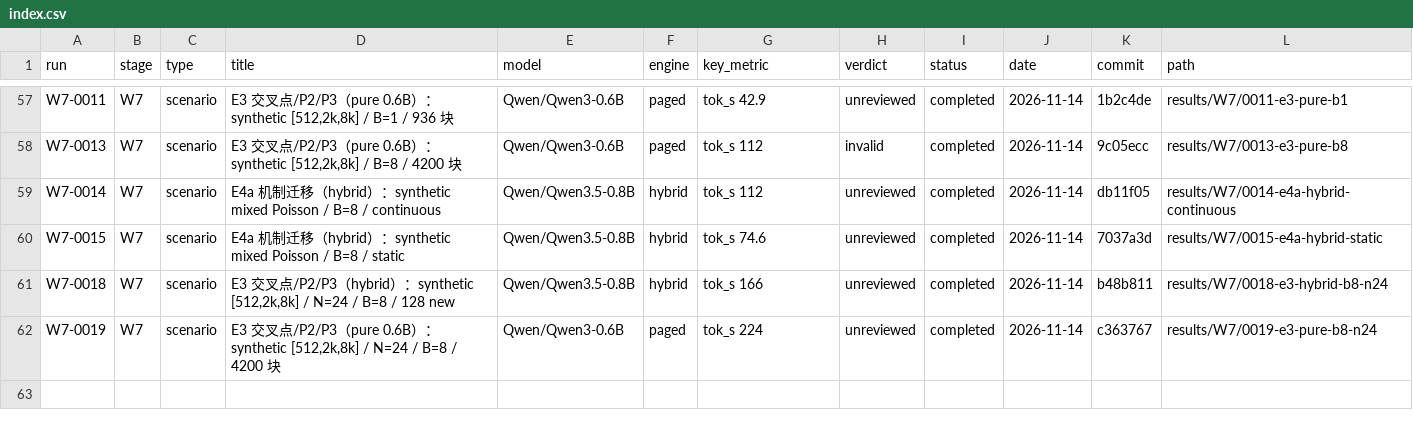
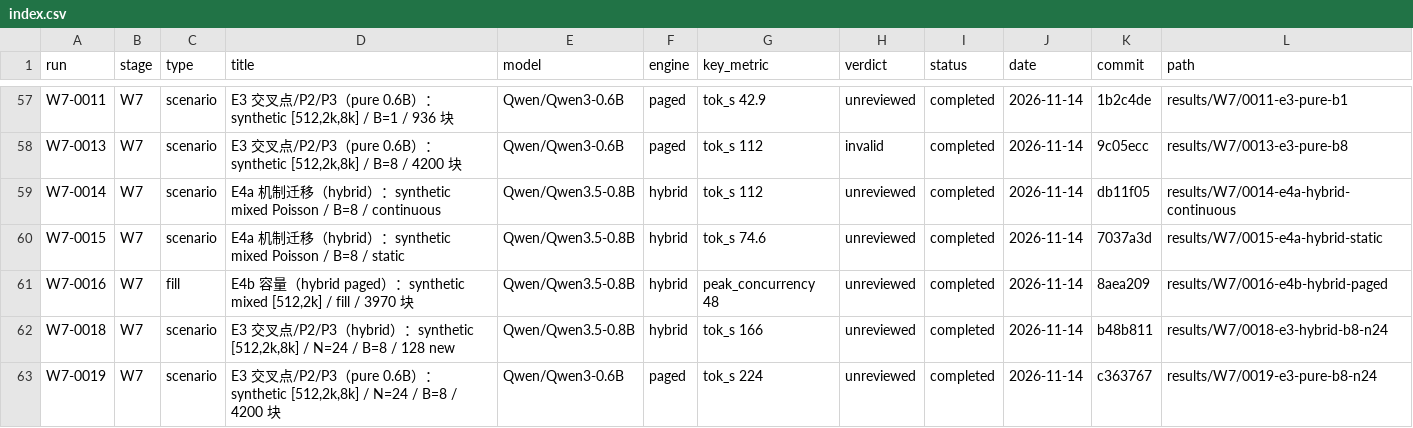
Before and after one commit to RAIN-LOJK/llm-serving, a CSV file: results/index.csv, drawn as a sheet; only a part is shown, gaps mark what is left out.

Commit message:
results(w7): add W7-0016 E4b paged

```diff
--- a/results/index.csv
+++ b/results/index.csv
@@ -60,2 +60,3 @@ W7-0014,W7,scenario,E4a 机制迁移（hybrid）：synthetic mixed Poisson / B=8
 W7-0015,W7,scenario,E4a 机制迁移（hybrid）：synthetic mixed Poisson / B=8 / static,Qwen/Qwen3.5-0.8B,hybrid,tok_s 74.6,unreviewed,completed,2026-11-14,7037a3d,results/W7/0015-e4a-hybrid-static
+W7-0016,W7,fill,"E4b 容量（hybrid paged）：synthetic mixed [512,2k] / fill / 3970 块",Qwen/Qwen3.5-0.8B,hybrid,peak_concurrency 48,unreviewed,completed,2026-11-14,8aea209,results/W7/0016-e4b-hybrid-paged
 W7-0018,W7,scenario,"E3 交叉点/P2/P3（hybrid）：synthetic [512,2k,8k] / N=24 / B=8 / 128 new",Qwen/Qwen3.5-0.8B,hybrid,tok_s 166,unreviewed,completed,2026-11-14,b48b811,results/W7/0018-e3-hybrid-b8-n24
```
Also changed, not shown: 10 other files.
